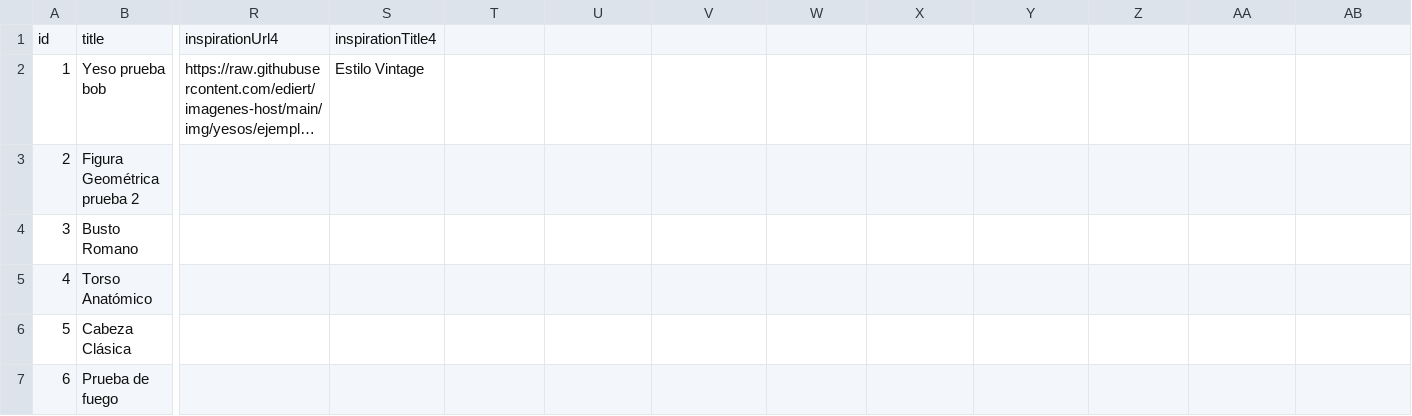
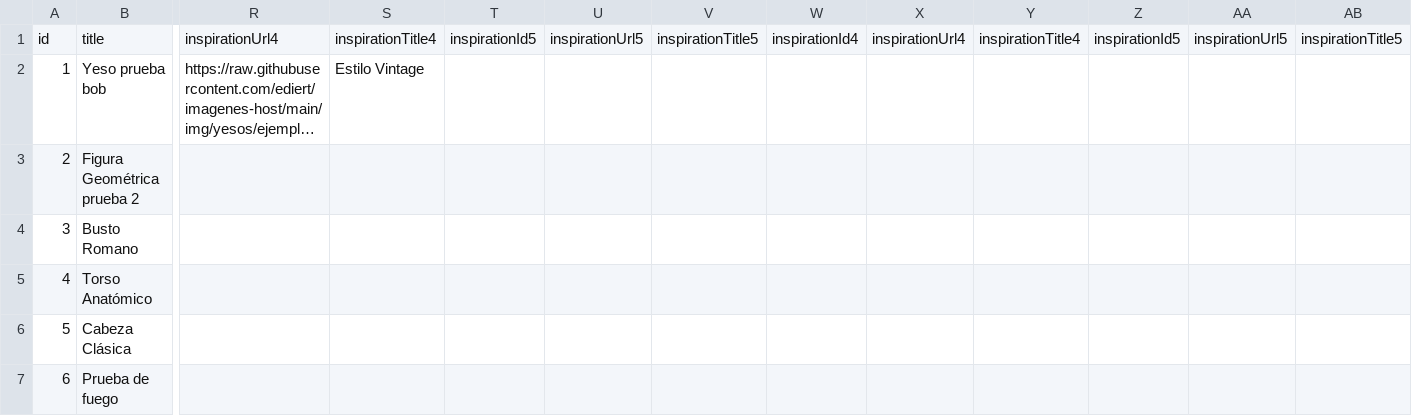
Before and after one commit to calmo-brand/calmo-host, a CSV file: catalog/figures/data.csv, drawn as a sheet; only a part is shown, gaps mark what is left out; long unchanged cells end in …; the diff names each change by its address in the sheet, - before the commit and + after, or states it on an @@ line.

Commit message:
Update data.csv

```diff
--- a/catalog/figures/data.csv
+++ b/catalog/figures/data.csv
-T1: (empty)
+T1: inspirationId5
-U1: (empty)
+U1: inspirationUrl5
-V1: (empty)
+V1: inspirationTitle5
-W1: (empty)
+W1: inspirationId4
-X1: (empty)
+X1: inspirationUrl4
-Y1: (empty)
+Y1: inspirationTitle4
-Z1: (empty)
+Z1: inspirationId5
-AA1: (empty)
+AA1: inspirationUrl5
-AB1: (empty)
+AB1: inspirationTitle5
```
